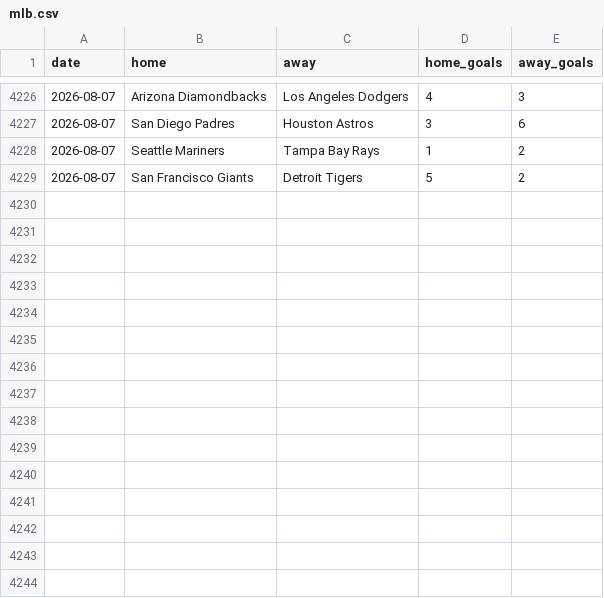
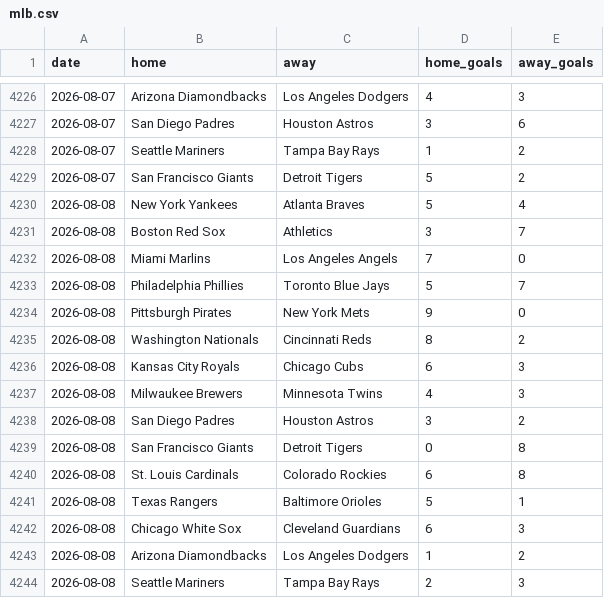
Before and after one commit to c49037027-svg/football, a CSV file: data/mlb.csv, drawn as a sheet; only a part is shown, gaps mark what is left out.

```diff
--- a/data/mlb.csv
+++ b/data/mlb.csv
@@ -4229 +4229,16 @@ date,home,away,home_goals,away_goals
 2026-08-07,San Francisco Giants,Detroit Tigers,5,2
+2026-08-08,New York Yankees,Atlanta Braves,5,4
+2026-08-08,Boston Red Sox,Athletics,3,7
+2026-08-08,Miami Marlins,Los Angeles Angels,7,0
+2026-08-08,Philadelphia Phillies,Toronto Blue Jays,5,7
+2026-08-08,Pittsburgh Pirates,New York Mets,9,0
+2026-08-08,Washington Nationals,Cincinnati Reds,8,2
+2026-08-08,Kansas City Royals,Chicago Cubs,6,3
+2026-08-08,Milwaukee Brewers,Minnesota Twins,4,3
+2026-08-08,San Diego Padres,Houston Astros,3,2
+2026-08-08,San Francisco Giants,Detroit Tigers,0,8
+2026-08-08,St. Louis Cardinals,Colorado Rockies,6,8
+2026-08-08,Texas Rangers,Baltimore Orioles,5,1
+2026-08-08,Chicago White Sox,Cleveland Guardians,6,3
+2026-08-08,Arizona Diamondbacks,Los Angeles Dodgers,1,2
+2026-08-08,Seattle Mariners,Tampa Bay Rays,2,3
```
Also changed, not shown: data/mlb_bets.csv, data/mlb_model_bets.csv, 3 other files.
